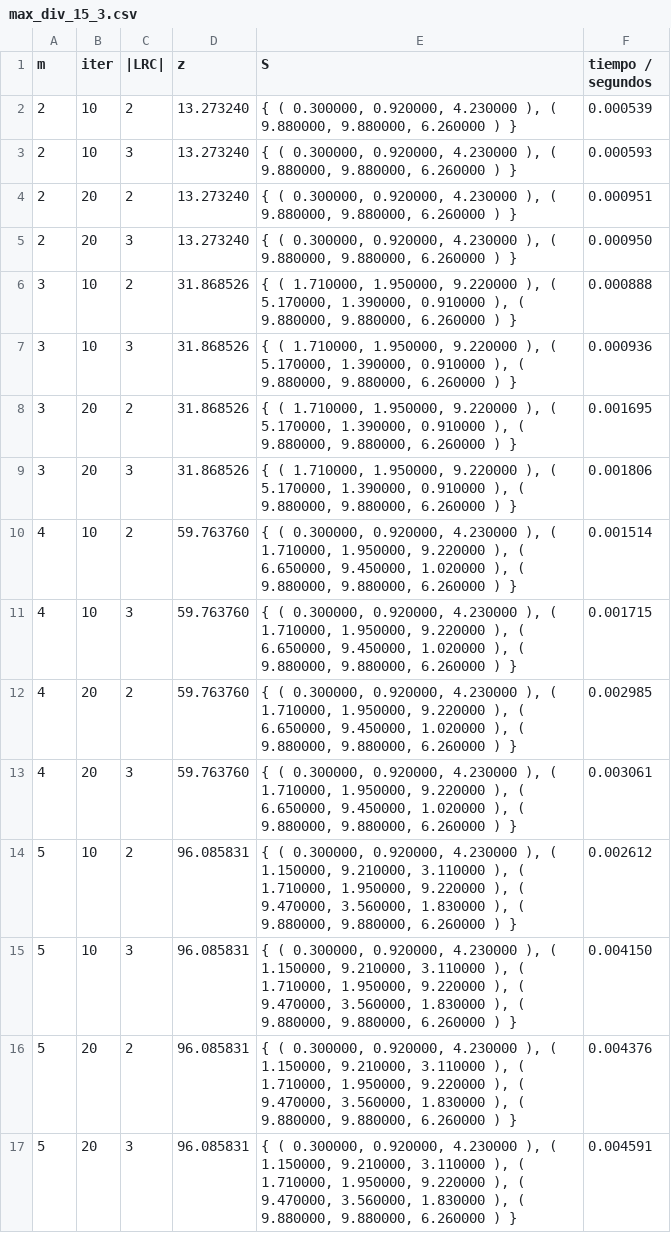
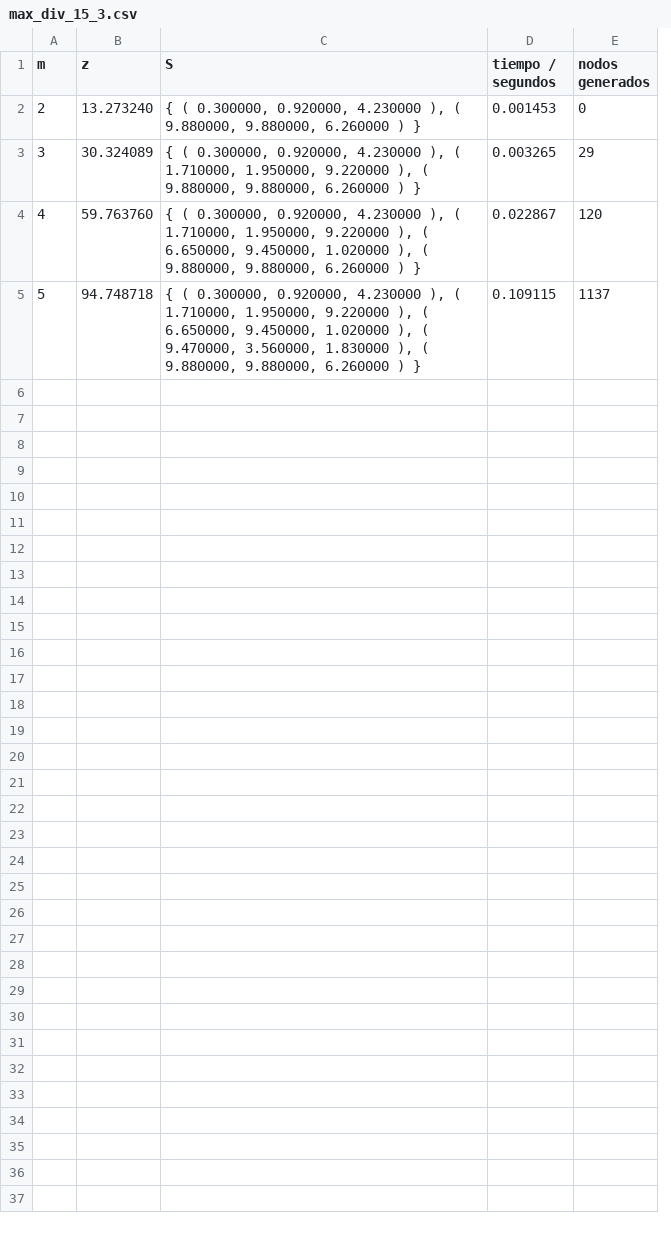
Before and after one commit to mllimo/daa-maximum-diversity, a CSV file: data/max_div_15_3.csv, drawn as a sheet; removed rows and columns are numbered as before the commit, all else as after; the diff names each change by its address in the sheet, - before the commit and + after, or states it on an @@ line.

```diff
--- a/data/max_div_15_3.csv
+++ b/data/max_div_15_3.csv
-column B (iter), row 2: 10; row 6: 10; row 10: 10; row 14: 10
-column C (|LRC|), row 2: 2; row 6: 2; row 10: 2; row 14: 2
+column E (nodos generados), rows 2-5: 0 | 29 | 120 | 1137
-D2 (tiempo / segundos): 0.000539
+D2 (tiempo / segundos): 0.001453
-row 3: 2 | 10 | 3 | 13.273240 | { ( 0.300000, 0.920000, 4.230000 ), ( 9.880000, 9.880000, 6.260000 ) } | 0.000593
-row 4: 2 | 20 | 2 | 13.273240 | { ( 0.300000, 0.920000, 4.230000 ), ( 9.880000, 9.880000, 6.260000 ) } | 0.000951
-row 5: 2 | 20 | 3 | 13.273240 | { ( 0.300000, 0.920000, 4.230000 ), ( 9.880000, 9.880000, 6.260000 ) } | 0.000950
-B3 (z): 31.868526
+B3 (z): 30.324089
-C3 (S): { ( 1.710000, 1.950000, 9.220000 ), ( 5.170000, 1.390000, 0.910000 ), (…
+C3 (S): { ( 0.300000, 0.920000, 4.230000 ), ( 1.710000, 1.950000, 9.220000 ), (…
-D3 (tiempo / segundos): 0.000888
+D3 (tiempo / segundos): 0.003265
-row 7: 3 | 10 | 3 | 31.868526 | { ( 1.710000, 1.950000, 9.220000 ), ( 5.170000, 1.390000, 0.910000 ), ( 9.880000, 9.880000, 6.260000 ) } | 0.000936
-row 8: 3 | 20 | 2 | 31.868526 | { ( 1.710000, 1.950000, 9.220000 ), ( 5.170000, 1.390000, 0.910000 ), ( 9.880000, 9.880000, 6.260000 ) } | 0.001695
-row 9: 3 | 20 | 3 | 31.868526 | { ( 1.710000, 1.950000, 9.220000 ), ( 5.170000, 1.390000, 0.910000 ), ( 9.880000, 9.880000, 6.260000 ) } | 0.001806
-D4 (tiempo / segundos): 0.001514
+D4 (tiempo / segundos): 0.022867
-row 11: 4 | 10 | 3 | 59.763760 | { ( 0.300000, 0.920000, 4.230000 ), ( 1.710000, 1.950000, 9.220000 ), ( 6.650000, 9.450000, 1.020000 ), ( 9.880000, 9.880000, 6.260000 ) } | 0.001715
-row 12: 4 | 20 | 2 | 59.763760 | { ( 0.300000, 0.920000, 4.230000 ), ( 1.710000, 1.950000, 9.220000 ), ( 6.650000, 9.450000, 1.020000 ), ( 9.880000, 9.880000, 6.260000 ) } | 0.002985
-row 13: 4 | 20 | 3 | 59.763760 | { ( 0.300000, 0.920000, 4.230000 ), ( 1.710000, 1.950000, 9.220000 ), ( 6.650000, 9.450000, 1.020000 ), ( 9.880000, 9.880000, 6.260000 ) } | 0.003061
-B5 (z): 96.085831
+B5 (z): 94.748718
-C5 (S): …), ( 1.150000, 9.210000, 3.110000 ), ( 1.710000, 1.950000, 9.220000 ), (…
+C5 (S): …), ( 1.710000, 1.950000, 9.220000 ), ( 6.650000, 9.450000, 1.020000 ), (…
-D5 (tiempo / segundos): 0.002612
+D5 (tiempo / segundos): 0.109115
-row 15: 5 | 10 | 3 | 96.085831 | { ( 0.300000, 0.920000, 4.230000 ), ( 1.150000, 9.210000, 3.110000 ), ( 1.710000, 1.950000, 9.220000 ), ( 9.470000, 3.560000, 1.830000 ), ( 9.880000, 9.880000, 6.260000 ) } | 0.004150
-row 16: 5 | 20 | 2 | 96.085831 | { ( 0.300000, 0.920000, 4.230000 ), ( 1.150000, 9.210000, 3.110000 ), ( 1.710000, 1.950000, 9.220000 ), ( 9.470000, 3.560000, 1.830000 ), ( 9.880000, 9.880000, 6.260000 ) } | 0.004376
-row 17: 5 | 20 | 3 | 96.085831 | { ( 0.300000, 0.920000, 4.230000 ), ( 1.150000, 9.210000, 3.110000 ), ( 1.710000, 1.950000, 9.220000 ), ( 9.470000, 3.560000, 1.830000 ), ( 9.880000, 9.880000, 6.260000 ) } | 0.004591
```
Also changed, not shown: data/max_div_15_2.csv, data/max_div_20_2.csv, 12 other files.
